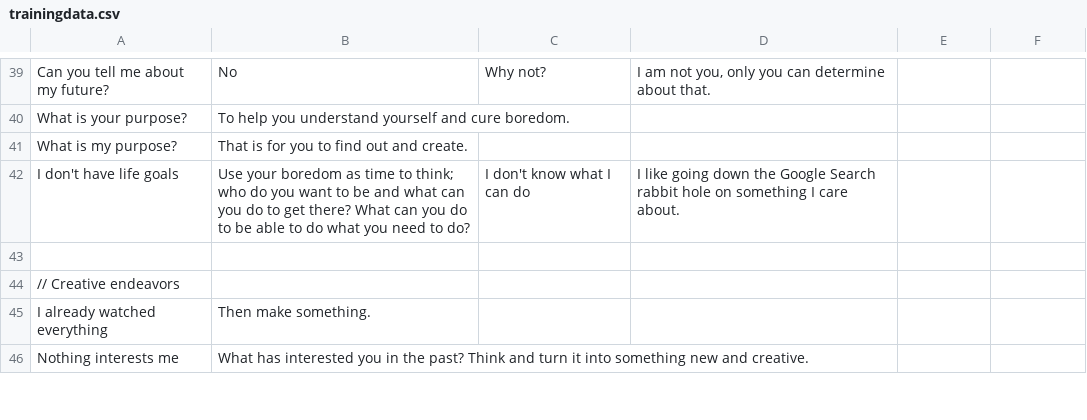
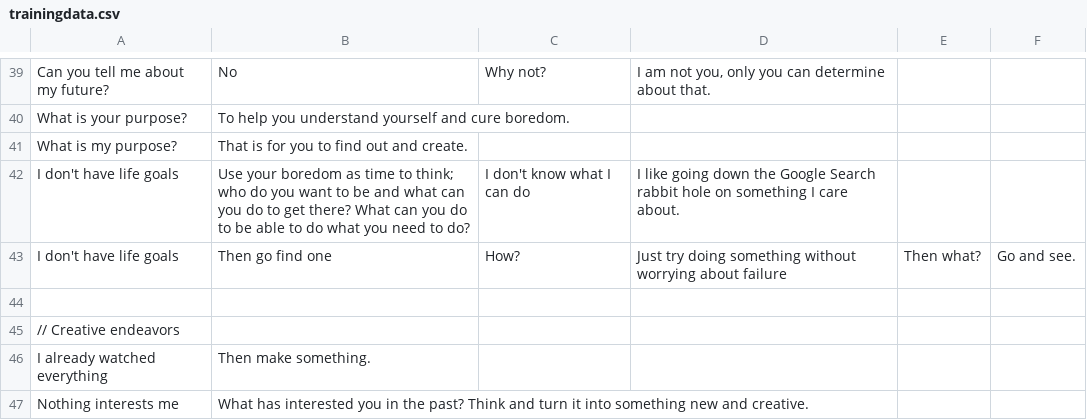
Before and after one commit to roaga/BoredomBot, a CSV file: trainingdata.csv, drawn as a sheet; only a part is shown, gaps mark what is left out.

Commit message:
Update trainingdata.csv

```diff
--- a/trainingdata.csv
+++ b/trainingdata.csv
@@ -42,2 +42,3 @@ What is my purpose?,That is for you to find out and create.
 I don't have life goals,Use your boredom as time to think; who do you want to be and what can you do to get there? What can you do to be able to do what you need to do?,I don't know what I can do,I like going down the Google Search rabbit hole on something I care about.
+I don't have life goals,Then go find one,How?,Just try doing something without worrying about failure,Then what?,Go and see.
 
```
